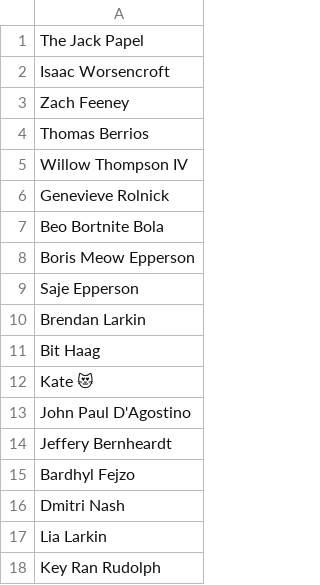
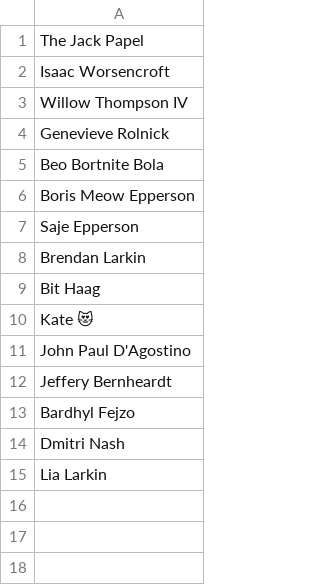
Before and after one commit to mafia-rust/mafia, a CSV file: server/resources/random_names/extra_names.csv, drawn as a sheet; the diff names each change by its address in the sheet, - before the commit and + after, or states it on an @@ line.

```diff
--- a/server/resources/random_names/extra_names.csv
+++ b/server/resources/random_names/extra_names.csv
-row 3: Zach Feeney
-row 4: Thomas Berrios
-row 18: Key Ran Rudolph
```
Also changed, not shown: 23 other files.
